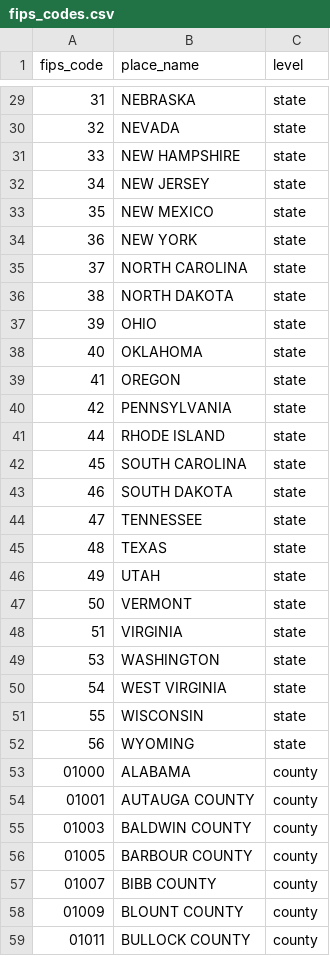
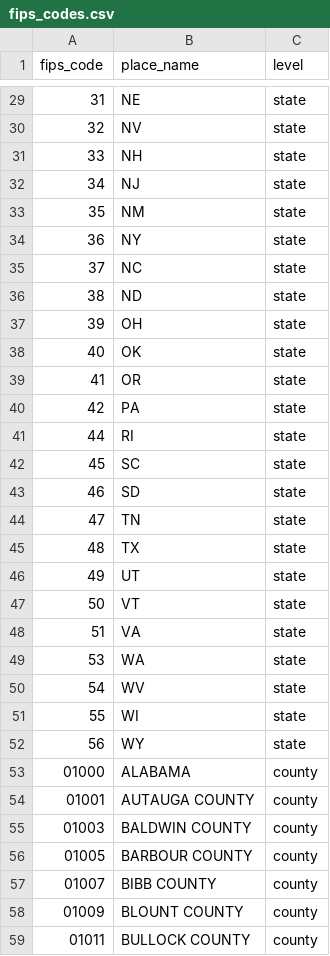
Before and after one commit to thegoodparty/gp-data-platform, a CSV file: dbt/project/seeds/fips_codes.csv, drawn as a sheet; only a part is shown, gaps mark what is left out; the diff covers the shown part only.

```diff
--- a/dbt/project/seeds/fips_codes.csv
+++ b/dbt/project/seeds/fips_codes.csv
@@ -29,25 +29,25 @@ fips_code,place_name,level
-31,NEBRASKA,state
-32,NEVADA,state
-33,NEW HAMPSHIRE,state
-34,NEW JERSEY,state
-35,NEW MEXICO,state
-36,NEW YORK,state
-37,NORTH CAROLINA,state
-38,NORTH DAKOTA,state
-39,OHIO,state
-40,OKLAHOMA,state
-41,OREGON,state
-42,PENNSYLVANIA,state
-44,RHODE ISLAND,state
-45,SOUTH CAROLINA,state
-46,SOUTH DAKOTA,state
-47,TENNESSEE,state
-48,TEXAS,state
-49,UTAH,state
-50,VERMONT,state
-51,VIRGINIA,state
-53,WASHINGTON,state
-54,WEST VIRGINIA,state
-55,WISCONSIN,state
-56,WYOMING,state
+31,NE,state
+32,NV,state
+33,NH,state
+34,NJ,state
+35,NM,state
+36,NY,state
+37,NC,state
+38,ND,state
+39,OH,state
+40,OK,state
+41,OR,state
+42,PA,state
+44,RI,state
+45,SC,state
+46,SD,state
+47,TN,state
+48,TX,state
+49,UT,state
+50,VT,state
+51,VA,state
+53,WA,state
+54,WV,state
+55,WI,state
+56,WY,state
 01000,ALABAMA,county
```
Also changed, not shown: 27 edited cells elsewhere in this file, 5 other files.
